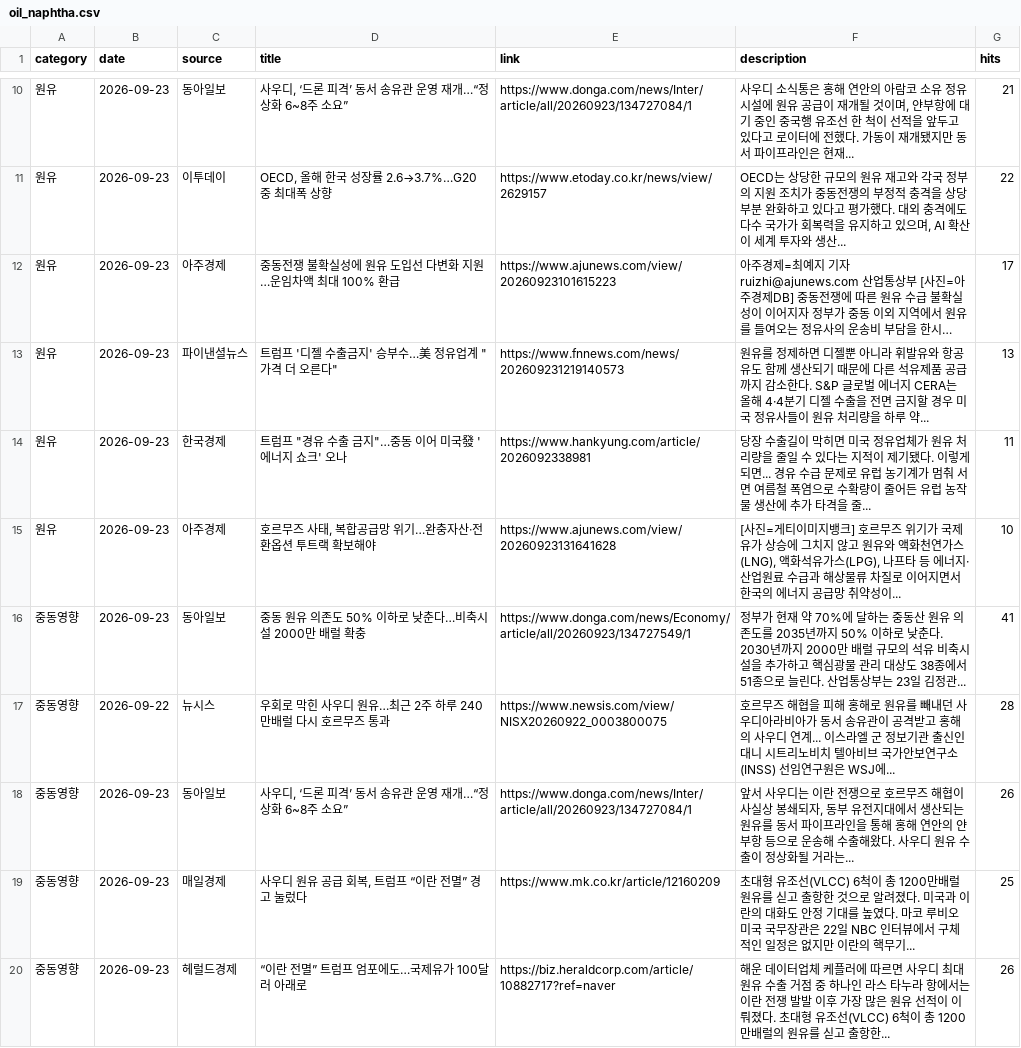
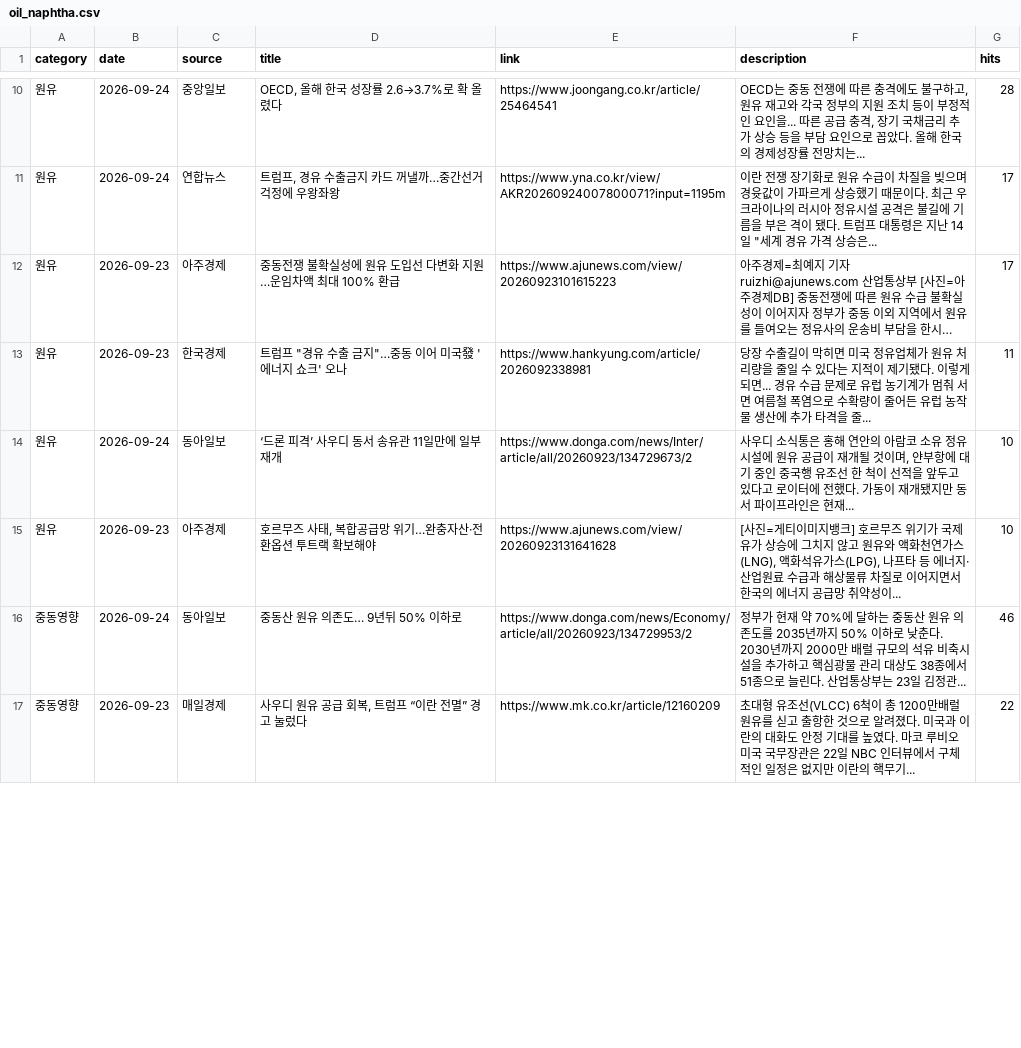
Before and after one commit to hdec-daily-news/oil-naphtha, a CSV file: oil_naphtha.csv, drawn as a sheet; only a part is shown, gaps mark what is left out; long unchanged cells end in …; removed rows and columns are numbered as before the commit, all else as after; the diff covers the shown part only; the diff names each change by its address in the sheet, - before the commit and + after, or states it on an @@ line.

```diff
--- a/oil_naphtha.csv
+++ b/oil_naphtha.csv
-row 10: 원유 | 2026-09-23 | 동아일보 | 사우디, ‘드론 피격’ 동서 송유관 운영 재개…“정상화 6~8주 소요” | https://www.donga.com/news/Inter/article/all/20260923/134727084/1 | 사우디 소식통은 홍해 연안의 아람코 소유 정유시설에 원유 공급이 재개될 것이며, 얀부항에 대기 중인 중국행 유조선 한 척이 선적을 앞두고 있다고 로이터에 전했다. 가동이 재개됐지만 동서 파이프라인은 현재... | 21
-B10 (date): 2026-09-23
+B10 (date): 2026-09-24
-C10 (source): 이투데이
+C10 (source): 중앙일보
-D10 (title): OECD, 올해 한국 성장률 2.6→3.7%…G20 중 최대폭 상향
+D10 (title): OECD, 올해 한국 성장률 2.6→3.7%로 확 올렸다
-E10 (link): https://www.etoday.co.kr/news/view/2629157
+E10 (link): https://www.joongang.co.kr/article/25464541
-F10 (description): OECD는 상당한 규모의 원유 재고와 각국 정부의 지원 조치가 중동전쟁의 부정적 충격을 상당 부분 완화하고 있다고 평가했다. 대외 충격에도 다수 국가가 회복력을 유지하고 있으며, AI 확산이 세계 투자와 생산...
+F10 (description): OECD는 중동 전쟁에 따른 충격에도 불구하고, 원유 재고와 각국 정부의 지원 조치 등이 부정적인 요인을... 따른 공급 충격, 장기 국채금리 추가 상승 등을 부담 요인으로 꼽았다. 올해 한국의 경제성장률 전망치는...
-G10 (hits): 22
+G10 (hits): 28
+row 11: 원유 | 2026-09-24 | 연합뉴스 | 트럼프, 경유 수출금지 카드 꺼낼까…중간선거 걱정에 우왕좌왕 | https://www.yna.co.kr/view/AKR20260924007800071?input=1195m | 이란 전쟁 장기화로 원유 수급이 차질을 빚으며 경윳값이 가파르게 상승했기 때문이다. 최근 우크라이나의 러시아 정유시설 공격은 불길에 기름을 부은 격이 됐다. 트럼프 대통령은 지난 14일 "세계 경유 가격 상승은... | 17
-row 13: 원유 | 2026-09-23 | 파이낸셜뉴스 | 트럼프 '디젤 수출금지' 승부수…美 정유업계 "가격 더 오른다" | https://www.fnnews.com/news/202609231219140573 | 원유를 정제하면 디젤뿐 아니라 휘발유와 항공유도 함께 생산되기 때문에 다른 석유제품 공급까지 감소한다. S&P 글로벌 에너지 CERA는 올해 4·4분기 디젤 수출을 전면 금지할 경우 미국 정유사들이 원유 처리량을 하루 약... | 13
+row 14: 원유 | 2026-09-24 | 동아일보 | ‘드론 피격’ 사우디 동서 송유관 11일만에 일부 재개 | https://www.donga.com/news/Inter/article/all/20260923/134729673/2 | 사우디 소식통은 홍해 연안의 아람코 소유 정유시설에 원유 공급이 재개될 것이며, 얀부항에 대기 중인 중국행 유조선 한 척이 선적을 앞두고 있다고 로이터에 전했다. 가동이 재개됐지만 동서 파이프라인은 현재... | 10
-B16 (date): 2026-09-23
+B16 (date): 2026-09-24
-D16 (title): 중동 원유 의존도 50% 이하로 낮춘다…비축시설 2000만 배럴 확충
+D16 (title): 중동산 원유 의존도… 9년뒤 50% 이하로
-E16 (link): https://www.donga.com/news/Economy/article/all/20260923/134727549/1
+E16 (link): https://www.donga.com/news/Economy/article/all/20260923/134729953/2
-G16 (hits): 41
+G16 (hits): 46
-row 17: 중동영향 | 2026-09-22 | 뉴시스 | 우회로 막힌 사우디 원유…최근 2주 하루 240만배럴 다시 호르무즈 통과 | https://www.newsis.com/view/NISX20260922_0003800075 | 호르무즈 해협을 피해 홍해로 원유를 빼내던 사우디아라비아가 동서 송유관이 공격받고 홍해의 사우디 연계... 이스라엘 군 정보기관 출신인 대니 시트리노비치 텔아비브 국가안보연구소(INSS) 선임연구원은 WSJ에... | 28
-row 18: 중동영향 | 2026-09-23 | 동아일보 | 사우디, ‘드론 피격’ 동서 송유관 운영 재개…“정상화 6~8주 소요” | https://www.donga.com/news/Inter/article/all/20260923/134727084/1 | 앞서 사우디는 이란 전쟁으로 호르무즈 해협이 사실상 봉쇄되자, 동부 유전지대에서 생산되는 원유를 동서 파이프라인을 통해 홍해 연안의 얀부항 등으로 운송해 수출해왔다. 사우디 원유 수출이 정상화될 거라는... | 26
-G17 (hits): 25
+G17 (hits): 22
-row 20: 중동영향 | 2026-09-23 | 헤럴드경제 | “이란 전멸” 트럼프 엄포에도…국제유가 100달러 아래로 | https://biz.heraldcorp.com/article/10882717?ref=naver | 해운 데이터업체 케플러에 따르면 사우디 최대 원유 수출 거점 중 하나인 라스 타누라 항에서는 이란 전쟁 발발 이후 가장 많은 원유 선적이 이뤄졌다. 초대형 유조선(VLCC) 6척이 총 1200만배럴의 원유를 싣고 출항한... | 26
```
Also changed, not shown: 9 added rows, 6 removed rows and 5 edited cells elsewhere in this file, 1 other file.
